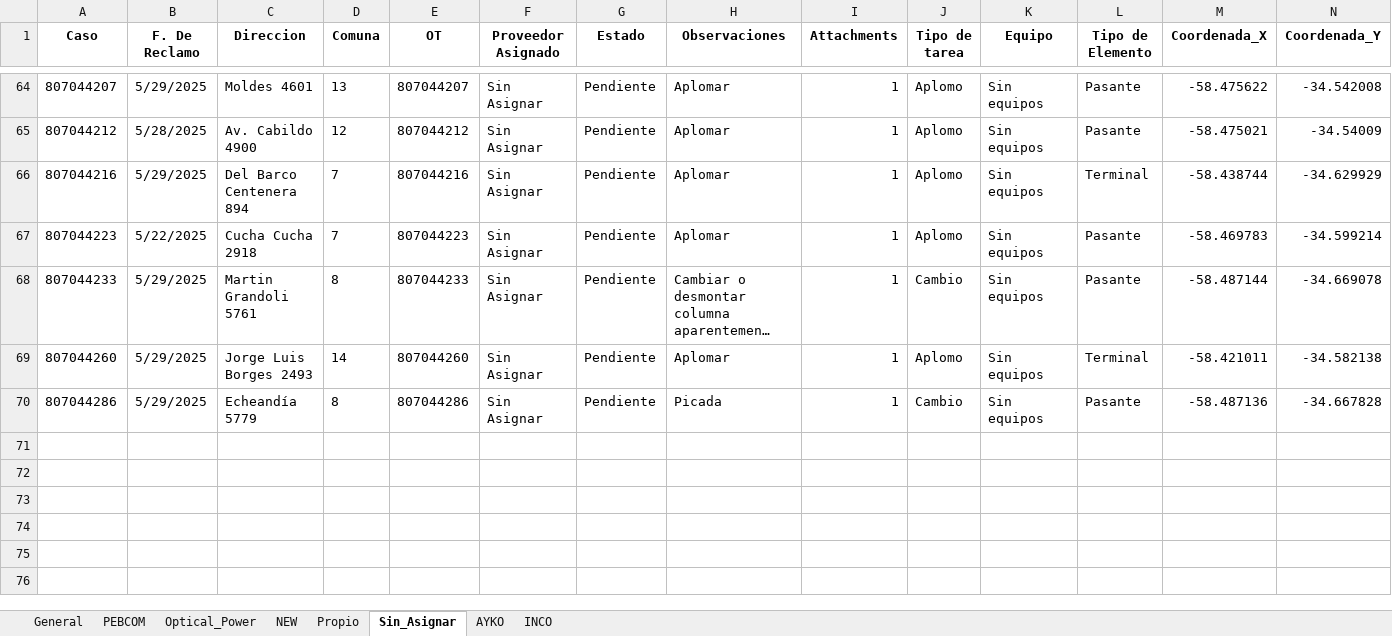
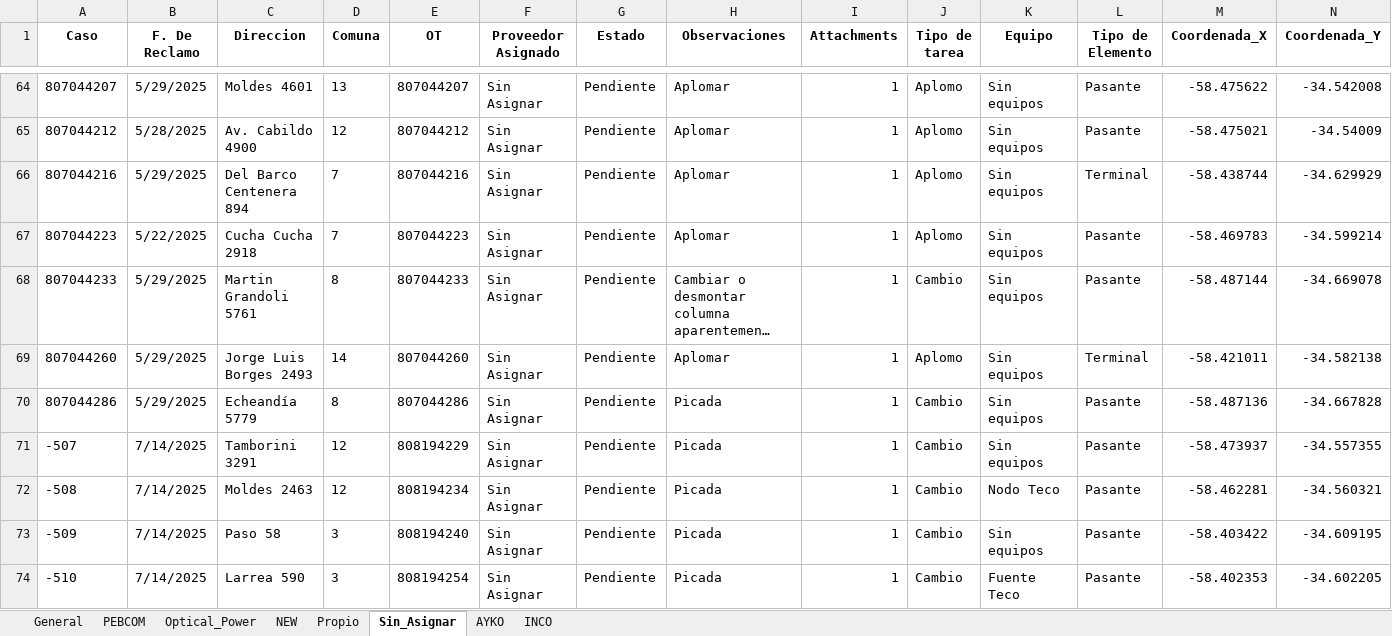
Before and after one commit to riv1matias/mi-repositorio, an Excel workbook: mapa_interactivo.xlsx, sheet Sin_Asignar, drawn as a sheet; only a part is shown, gaps mark what is left out; long unchanged cells end in …; values as stored, in another font and other column widths than the file's, no borders; rows hold the shown columns only; the diff names each change by its address in the sheet, - before the commit and + after, or states it on an @@ line.

```diff
--- a/mapa_interactivo.xlsx (sheet Sin_Asignar)
+++ b/mapa_interactivo.xlsx (sheet Sin_Asignar)
+row 71: -507 | 7/14/2025 | Tamborini 3291 | 12 | 808194229 | Sin Asignar | Pendiente | Picada | 1 | Cambio | Sin equipos | Pasante | -58.473937 | -34.557355
+row 72: -508 | 7/14/2025 | Moldes 2463 | 12 | 808194234 | Sin Asignar | Pendiente | Picada | 1 | Cambio | Nodo Teco | Pasante | -58.462281 | -34.560321
+row 73: -509 | 7/14/2025 | Paso 58 | 3 | 808194240 | Sin Asignar | Pendiente | Picada | 1 | Cambio | Sin equipos | Pasante | -58.403422 | -34.609195
+row 74: -510 | 7/14/2025 | Larrea 590 | 3 | 808194254 | Sin Asignar | Pendiente | Picada | 1 | Cambio | Fuente Teco | Pasante | -58.402353 | -34.602205
```
Also changed, not shown: sheet General, sheet NEW, sheet Optical_Power, sheet PEBCOM, sheet AYKO, 1 other file.
